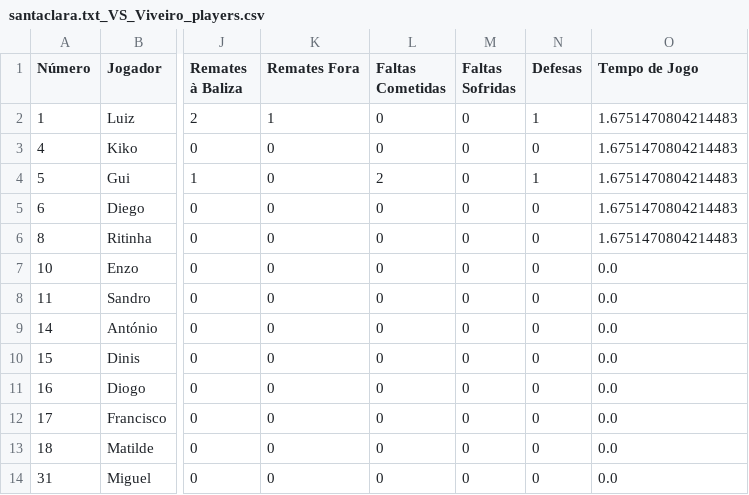
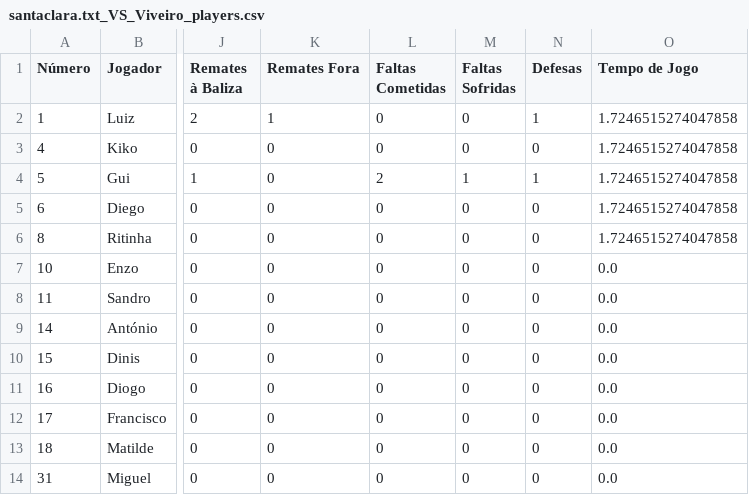
Before and after one commit to dianol3/stats, a CSV file: santaclara.txt/santaclara.txt_VS_Viveiro_players.csv, drawn as a sheet; only a part is shown, gaps mark what is left out; the diff names each change by its address in the sheet, - before the commit and + after, or states it on an @@ line.

Commit message:
Update players table santaclara.txt_VS_Viveiro

```diff
--- a/santaclara.txt/santaclara.txt_VS_Viveiro_players.csv
+++ b/santaclara.txt/santaclara.txt_VS_Viveiro_players.csv
-O2:O6 (Tempo de Jogo): 1.6751470804214483
+O2:O6 (Tempo de Jogo): 1.7246515274047858
-M4 (Faltas Sofridas): 0
+M4 (Faltas Sofridas): 1
```
